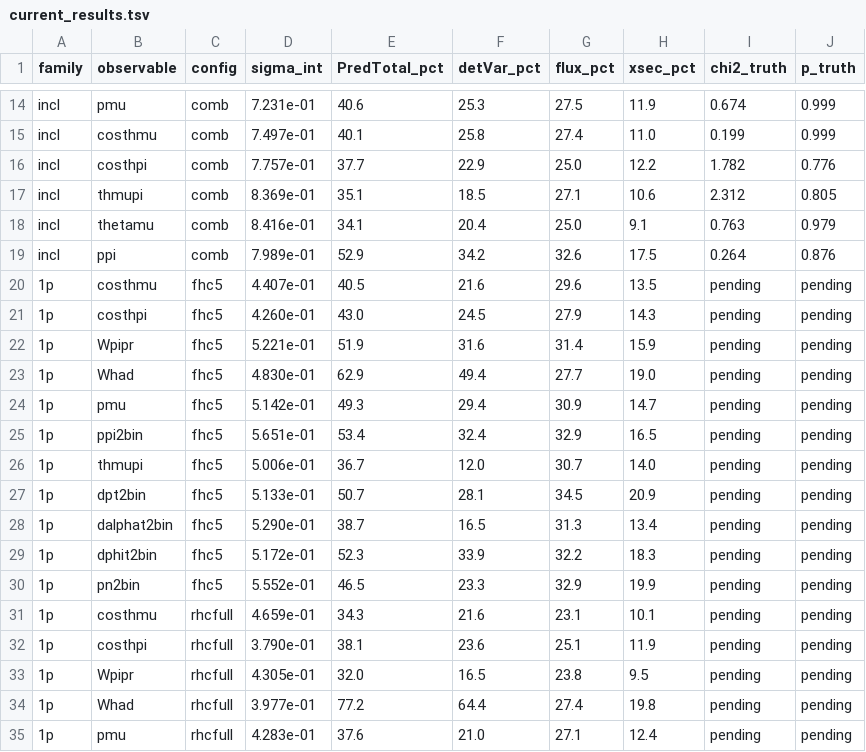
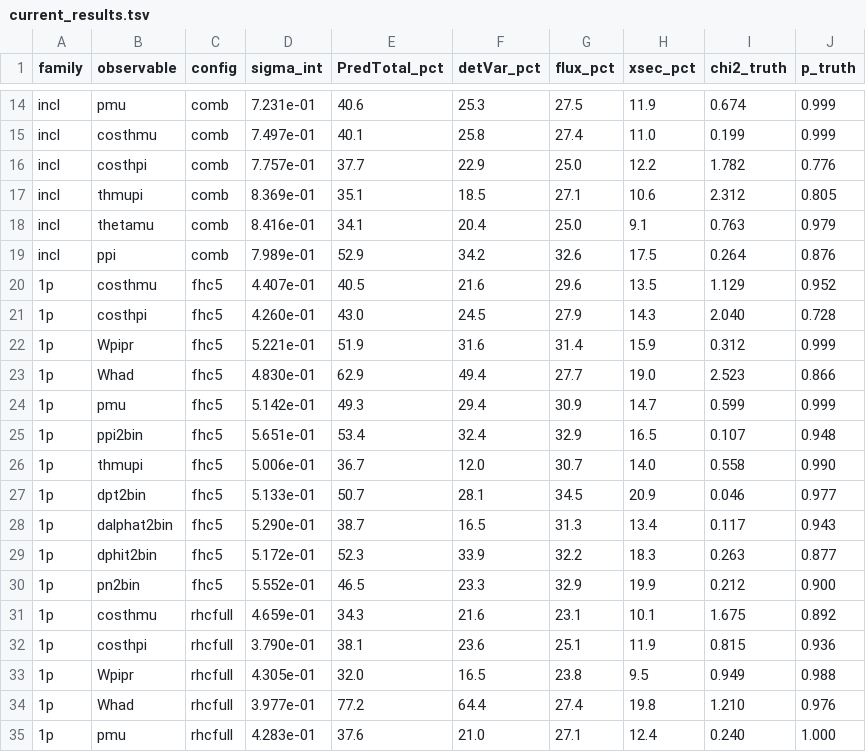
Before and after one commit to JarekNowak/FinalNuMICCpipAnalysis, a TSV file: report/current_results.tsv, drawn as a sheet; only a part is shown, gaps mark what is left out; the diff covers the shown part only.

```diff
--- a/report/current_results.tsv
+++ b/report/current_results.tsv
@@ -19,17 +19,17 @@ incl	thetamu	comb	8.416e-01	34.1	20.4	25.0	9.1	0.763	0.979
 incl	ppi	comb	7.989e-01	52.9	34.2	32.6	17.5	0.264	0.876
-1p	costhmu	fhc5	4.407e-01	40.5	21.6	29.6	13.5	pending	pending
-1p	costhpi	fhc5	4.260e-01	43.0	24.5	27.9	14.3	pending	pending
-1p	Wpipr	fhc5	5.221e-01	51.9	31.6	31.4	15.9	pending	pending
-1p	Whad	fhc5	4.830e-01	62.9	49.4	27.7	19.0	pending	pending
-1p	pmu	fhc5	5.142e-01	49.3	29.4	30.9	14.7	pending	pending
-1p	ppi2bin	fhc5	5.651e-01	53.4	32.4	32.9	16.5	pending	pending
-1p	thmupi	fhc5	5.006e-01	36.7	12.0	30.7	14.0	pending	pending
-1p	dpt2bin	fhc5	5.133e-01	50.7	28.1	34.5	20.9	pending	pending
-1p	dalphat2bin	fhc5	5.290e-01	38.7	16.5	31.3	13.4	pending	pending
-1p	dphit2bin	fhc5	5.172e-01	52.3	33.9	32.2	18.3	pending	pending
-1p	pn2bin	fhc5	5.552e-01	46.5	23.3	32.9	19.9	pending	pending
-1p	costhmu	rhcfull	4.659e-01	34.3	21.6	23.1	10.1	pending	pending
-1p	costhpi	rhcfull	3.790e-01	38.1	23.6	25.1	11.9	pending	pending
-1p	Wpipr	rhcfull	4.305e-01	32.0	16.5	23.8	9.5	pending	pending
-1p	Whad	rhcfull	3.977e-01	77.2	64.4	27.4	19.8	pending	pending
-1p	pmu	rhcfull	4.283e-01	37.6	21.0	27.1	12.4	pending	pending
+1p	costhmu	fhc5	4.407e-01	40.5	21.6	29.6	13.5	1.129	0.952
+1p	costhpi	fhc5	4.260e-01	43.0	24.5	27.9	14.3	2.040	0.728
+1p	Wpipr	fhc5	5.221e-01	51.9	31.6	31.4	15.9	0.312	0.999
+1p	Whad	fhc5	4.830e-01	62.9	49.4	27.7	19.0	2.523	0.866
+1p	pmu	fhc5	5.142e-01	49.3	29.4	30.9	14.7	0.599	0.999
+1p	ppi2bin	fhc5	5.651e-01	53.4	32.4	32.9	16.5	0.107	0.948
+1p	thmupi	fhc5	5.006e-01	36.7	12.0	30.7	14.0	0.558	0.990
+1p	dpt2bin	fhc5	5.133e-01	50.7	28.1	34.5	20.9	0.046	0.977
+1p	dalphat2bin	fhc5	5.290e-01	38.7	16.5	31.3	13.4	0.117	0.943
+1p	dphit2bin	fhc5	5.172e-01	52.3	33.9	32.2	18.3	0.263	0.877
+1p	pn2bin	fhc5	5.552e-01	46.5	23.3	32.9	19.9	0.212	0.900
+1p	costhmu	rhcfull	4.659e-01	34.3	21.6	23.1	10.1	1.675	0.892
+1p	costhpi	rhcfull	3.790e-01	38.1	23.6	25.1	11.9	0.815	0.936
+1p	Wpipr	rhcfull	4.305e-01	32.0	16.5	23.8	9.5	0.949	0.988
+1p	Whad	rhcfull	3.977e-01	77.2	64.4	27.4	19.8	1.210	0.976
+1p	pmu	rhcfull	4.283e-01	37.6	21.0	27.1	12.4	0.240	1.000
```
Also changed, not shown: 34 edited cells elsewhere in this file, 5 other files.
